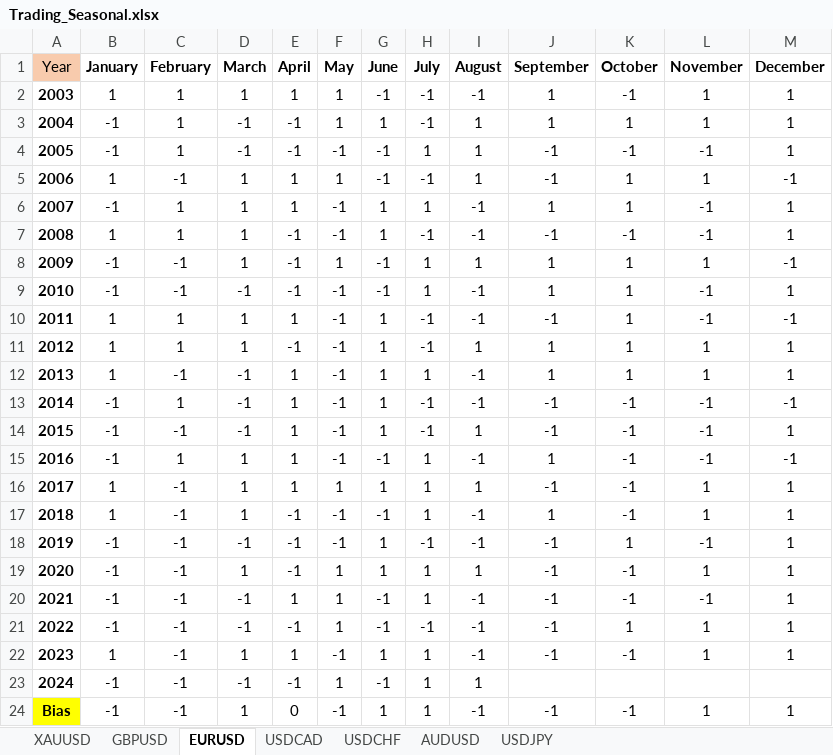
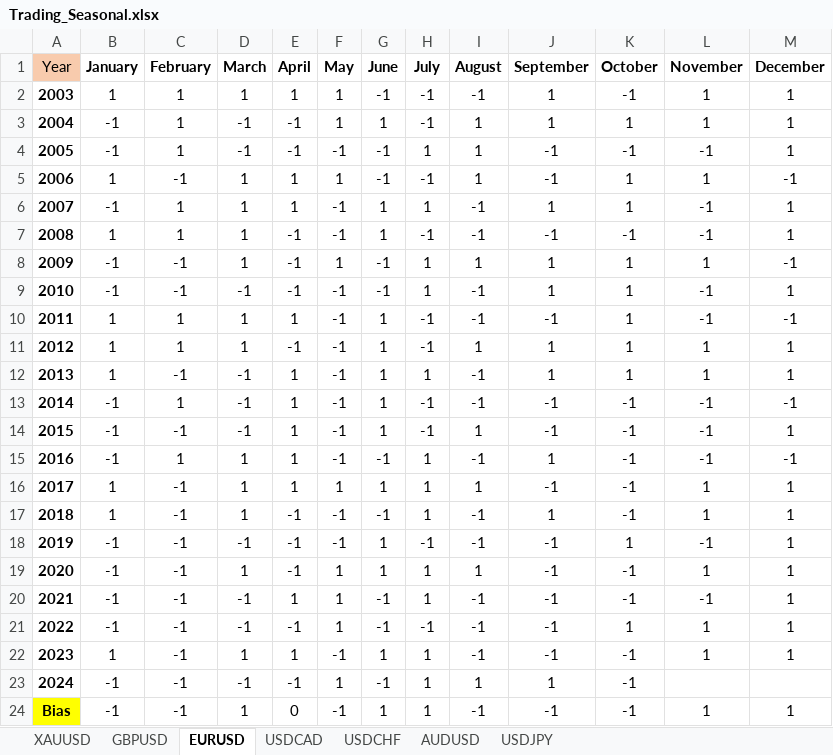
Before and after one commit to mzeeshanaltaf/streamlit-trading-pair-seasonals, an Excel workbook: Trading_Seasonal.xlsx, sheet EURUSD, drawn as a sheet; values as stored, in another font and other column widths than the file's, no borders; conditional formats not drawn; the diff names each change by its address in the sheet, - before the commit and + after, or states it on an @@ line.

```diff
--- a/Trading_Seasonal.xlsx (sheet EURUSD)
+++ b/Trading_Seasonal.xlsx (sheet EURUSD)
-J23 (September): (empty)
+J23 (September): 1
-K23 (October): (empty)
+K23 (October): -1
```
Also changed, not shown: sheet GBPUSD, sheet USDCAD, sheet AUDUSD, sheet USDCHF, sheet USDJPY, sheet XAUUSD.
